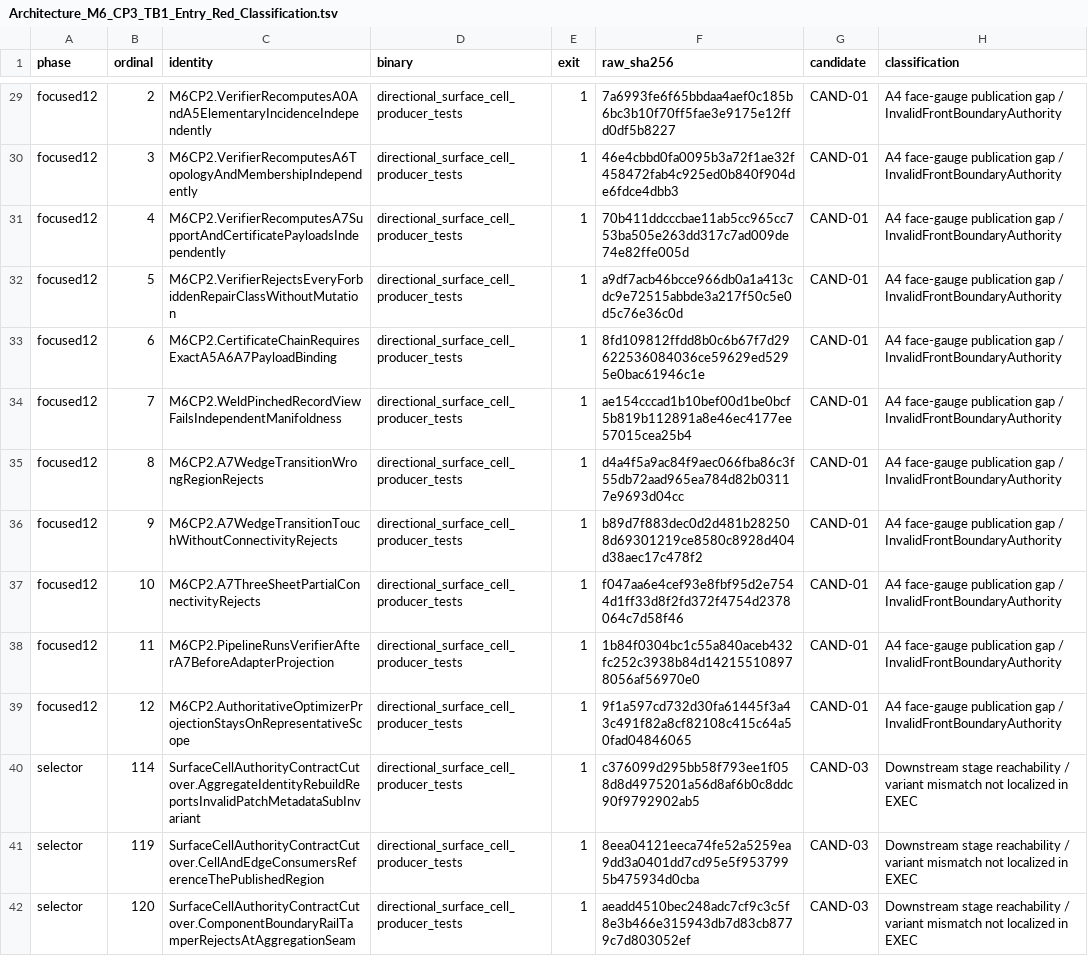
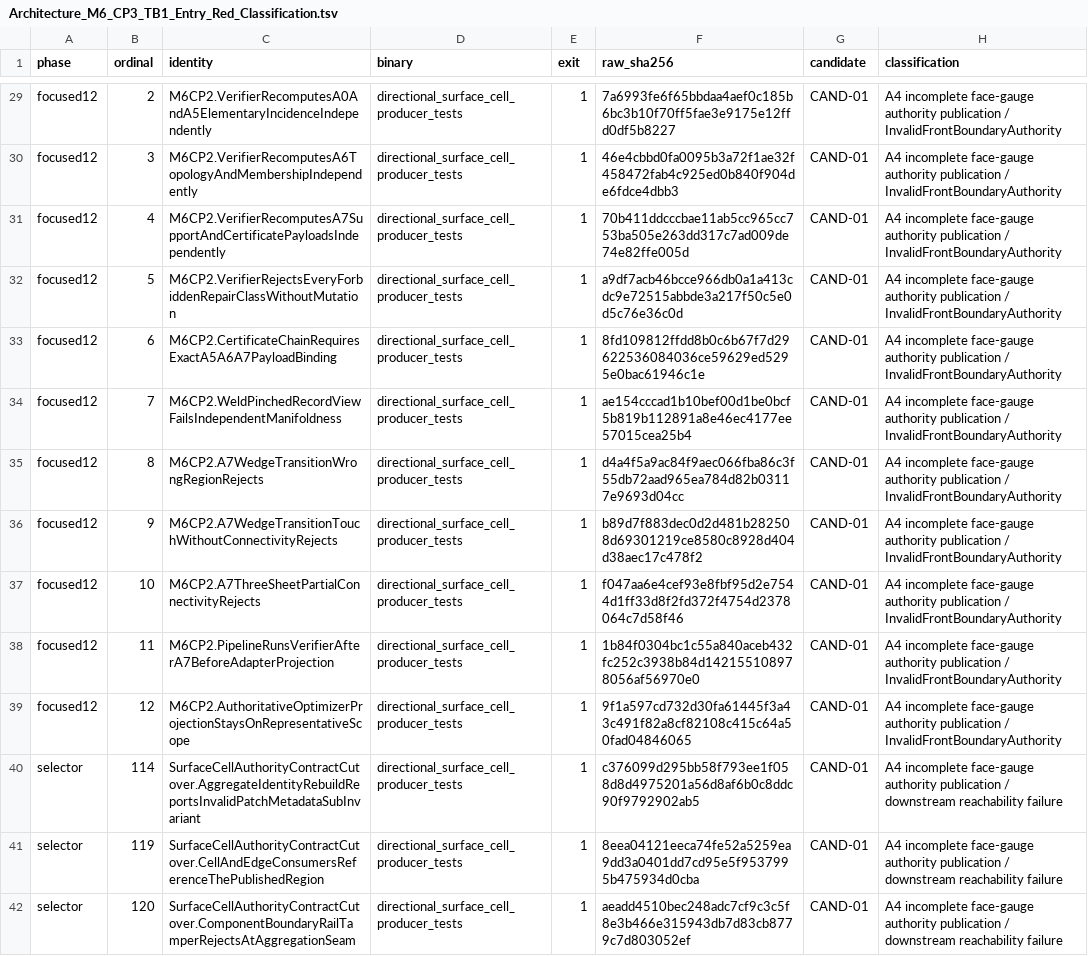
Before and after one commit to akashskypatel/Directional, a TSV file: .agents/Directional/Architecture_M6_CP3_TB1_Entry_Red_Classification.tsv, drawn as a sheet; only a part is shown, gaps mark what is left out; the diff covers the shown part only; the diff names each change by its address in the sheet, - before the commit and + after, or states it on an @@ line.

```diff
--- a/.agents/Directional/Architecture_M6_CP3_TB1_Entry_Red_Classification.tsv
+++ b/.agents/Directional/Architecture_M6_CP3_TB1_Entry_Red_Classification.tsv
-H29:H39 (classification): A4 face-gauge publication gap / InvalidFrontBoundaryAuthority
+H29:H39 (classification): A4 incomplete face-gauge authority publication / InvalidFrontBoundaryAuthority
-G40:G42 (candidate): CAND-03
+G40:G42 (candidate): CAND-01
-H40:H42 (classification): Downstream stage reachability / variant mismatch not localized in EXEC
+H40:H42 (classification): A4 incomplete face-gauge authority publication / downstream reachability failure
```
Also changed, not shown: 149 edited cells elsewhere in this file, 10 other files.
